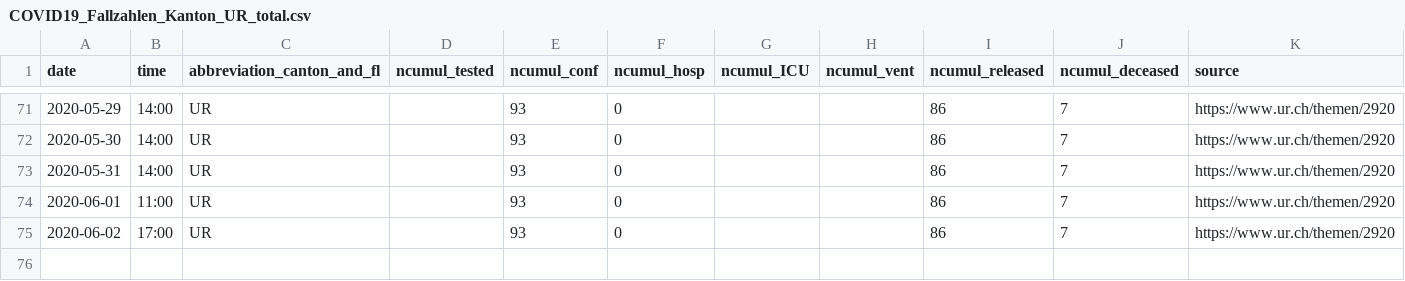
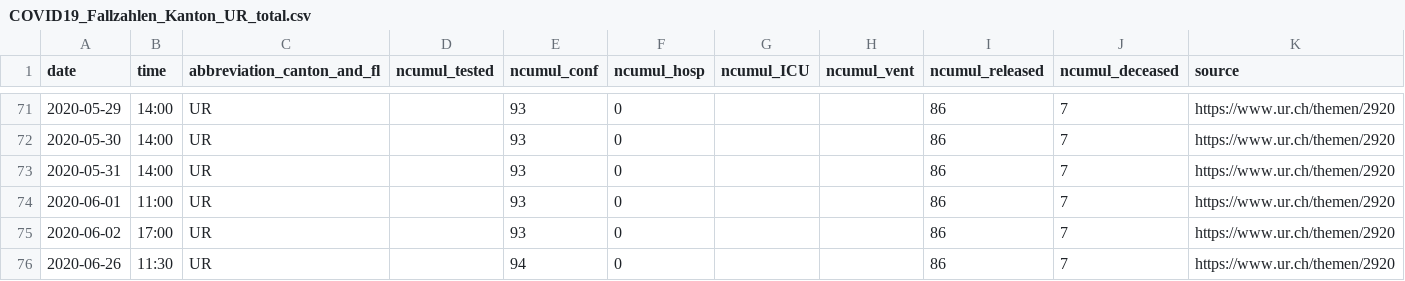
Before and after one commit to cclauss/covid_19, a CSV file: fallzahlen_kanton_total_csv/COVID19_Fallzahlen_Kanton_UR_total.csv, drawn as a sheet; only a part is shown, gaps mark what is left out; the diff names each change by its address in the sheet, - before the commit and + after, or states it on an @@ line.

```diff
--- a/fallzahlen_kanton_total_csv/COVID19_Fallzahlen_Kanton_UR_total.csv
+++ b/fallzahlen_kanton_total_csv/COVID19_Fallzahlen_Kanton_UR_total.csv
+row 76: 2020-06-26 | 11:30 | UR |  | 94 | 0 |  |  | 86 | 7 | https://www.ur.ch/themen/2920
```
